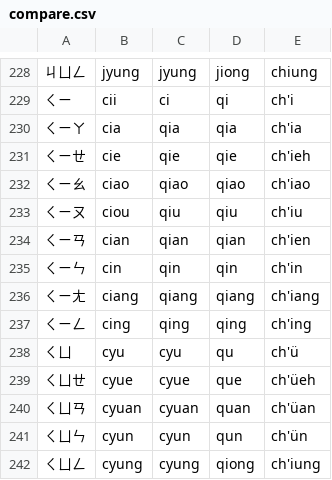
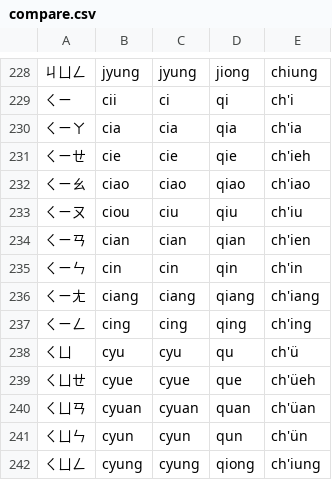
Before and after one commit to phlinhng/Putong-Hua-Pinyin, a CSV file: compare.csv, drawn as a sheet; only a part is shown, gaps mark what is left out.

Commit message:
Update compare.csv

```diff
--- a/compare.csv
+++ b/compare.csv
@@ -229,10 +229,10 @@
 ㄑㄧ,cii,ci,qi,ch'i,
-ㄑㄧㄚ,cia,qia,qia,ch'ia,
-ㄑㄧㄝ,cie,qie,qie,ch'ieh,
-ㄑㄧㄠ,ciao,qiao,qiao,ch'iao,
-ㄑㄧㄡ,ciou,qiu,qiu,ch'iu,
-ㄑㄧㄢ,cian,qian,qian,ch'ien,
-ㄑㄧㄣ,cin,qin,qin,ch'in,
-ㄑㄧㄤ,ciang,qiang,qiang,ch'iang,
-ㄑㄧㄥ,cing,qing,qing,ch'ing,
+ㄑㄧㄚ,cia,cia,qia,ch'ia,
+ㄑㄧㄝ,cie,cie,qie,ch'ieh,
+ㄑㄧㄠ,ciao,ciao,qiao,ch'iao,
+ㄑㄧㄡ,ciou,ciu,qiu,ch'iu,
+ㄑㄧㄢ,cian,cian,qian,ch'ien,
+ㄑㄧㄣ,cin,cin,qin,ch'in,
+ㄑㄧㄤ,ciang,ciang,qiang,ch'iang,
+ㄑㄧㄥ,cing,cing,qing,ch'ing,
 ㄑㄩ,cyu,cyu,qu,ch'ü,
```
